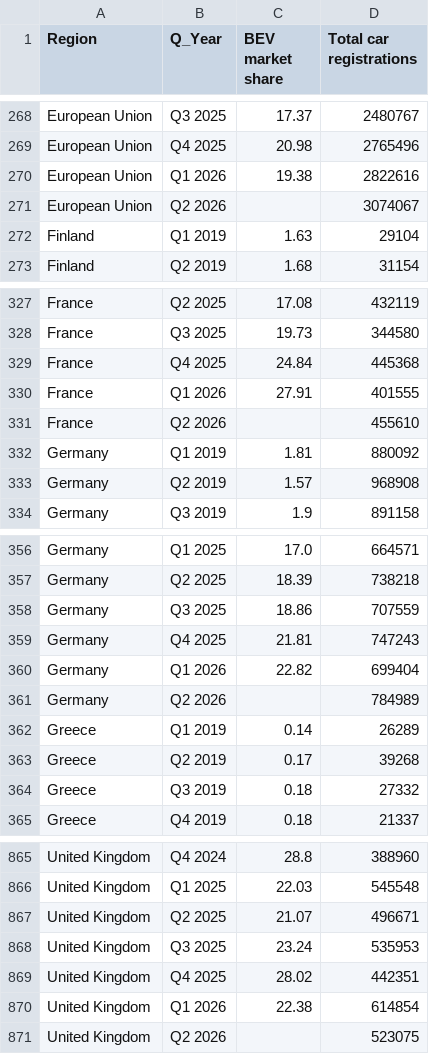
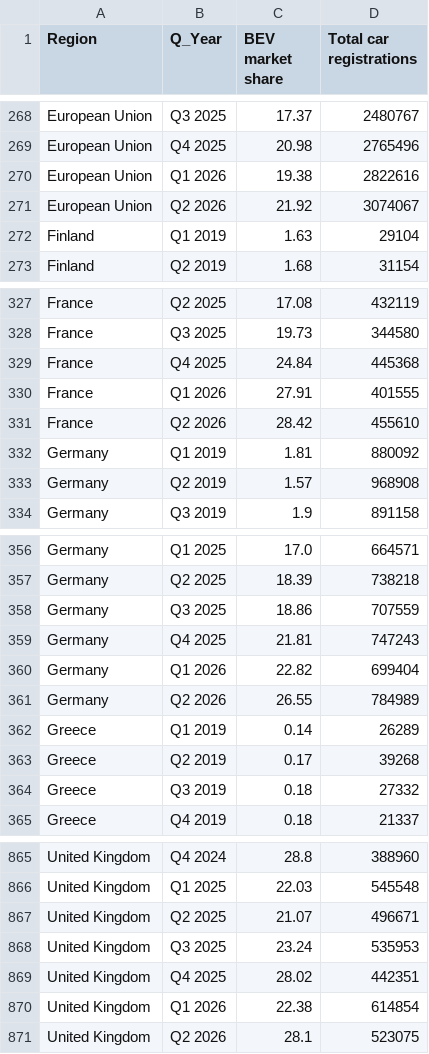
Before and after one commit to Transport-Environment/ACEA_Dashboard, a CSV file: country_marketShareEV_total_registrations/All_Countries.csv, drawn as a sheet; only a part is shown, gaps mark what is left out.

Commit message:
Update country_marketShareEV_total_registrations country CSVs

```diff
--- a/country_marketShareEV_total_registrations/All_Countries.csv
+++ b/country_marketShareEV_total_registrations/All_Countries.csv
@@ -270,3 +270,3 @@ European Union,Q4 2025,20.98,2765496
 European Union,Q1 2026,19.38,2822616
-European Union,Q2 2026,,3074067
+European Union,Q2 2026,21.92,3074067
 Finland,Q1 2019,1.63,29104
@@ -330,3 +330,3 @@ France,Q4 2025,24.84,445368
 France,Q1 2026,27.91,401555
-France,Q2 2026,,455610
+France,Q2 2026,28.42,455610
 Germany,Q1 2019,1.81,880092
@@ -360,3 +360,3 @@ Germany,Q4 2025,21.81,747243
 Germany,Q1 2026,22.82,699404
-Germany,Q2 2026,,784989
+Germany,Q2 2026,26.55,784989
 Greece,Q1 2019,0.14,26289
@@ -870,2 +870,2 @@ United Kingdom,Q4 2025,28.02,442351
 United Kingdom,Q1 2026,22.38,614854
-United Kingdom,Q2 2026,,523075
+United Kingdom,Q2 2026,28.1,523075
```
Also changed, not shown: country_marketShareEV_total_registrations/European_Union.csv, country_marketShareEV_total_registrations/France.csv, 2 other files.
